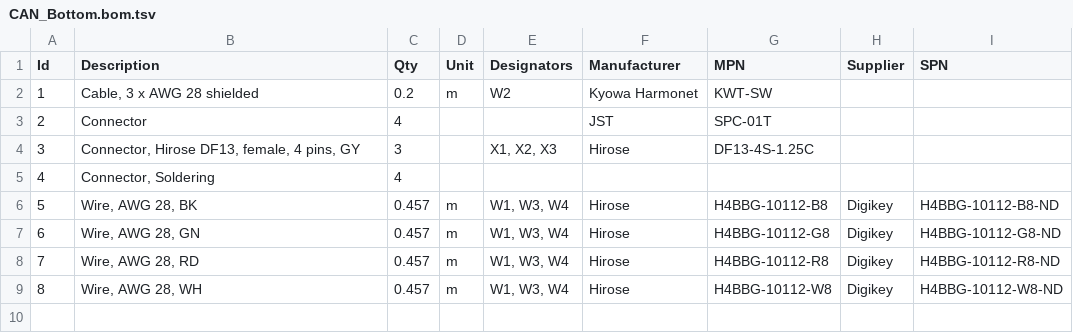
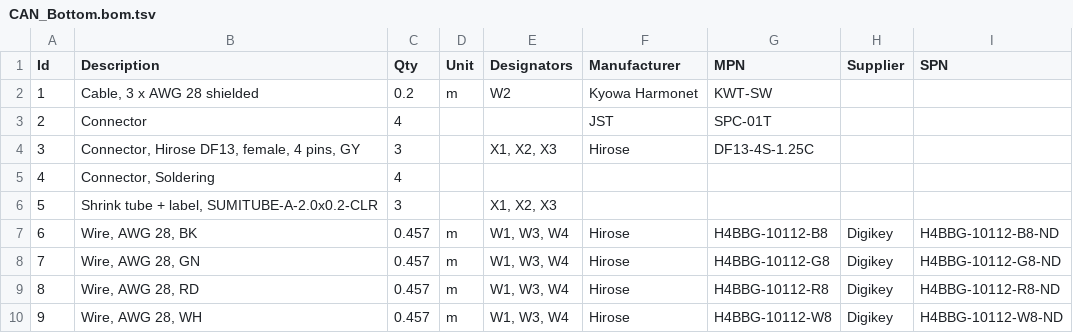
Before and after one commit to HirakuTOIDA/F-03T_Wiring, a TSV file: CAN_Bottom.bom.tsv, drawn as a sheet; addresses are those after the commit; the diff names each change by its address in the sheet, - before the commit and + after, or states it on an @@ line.

```diff
--- a/CAN_Bottom.bom.tsv
+++ b/CAN_Bottom.bom.tsv
+row 6: 5 | Shrink tube + label, SUMITUBE-A-2.0x0.2-CLR | 3 |  | X1, X2, X3
@@ column A (Id) renumbered from row 7 down @@
```
Also changed, not shown: BrakeBattery.bom.tsv, BrakeIF.bom.tsv, 32 other files.
